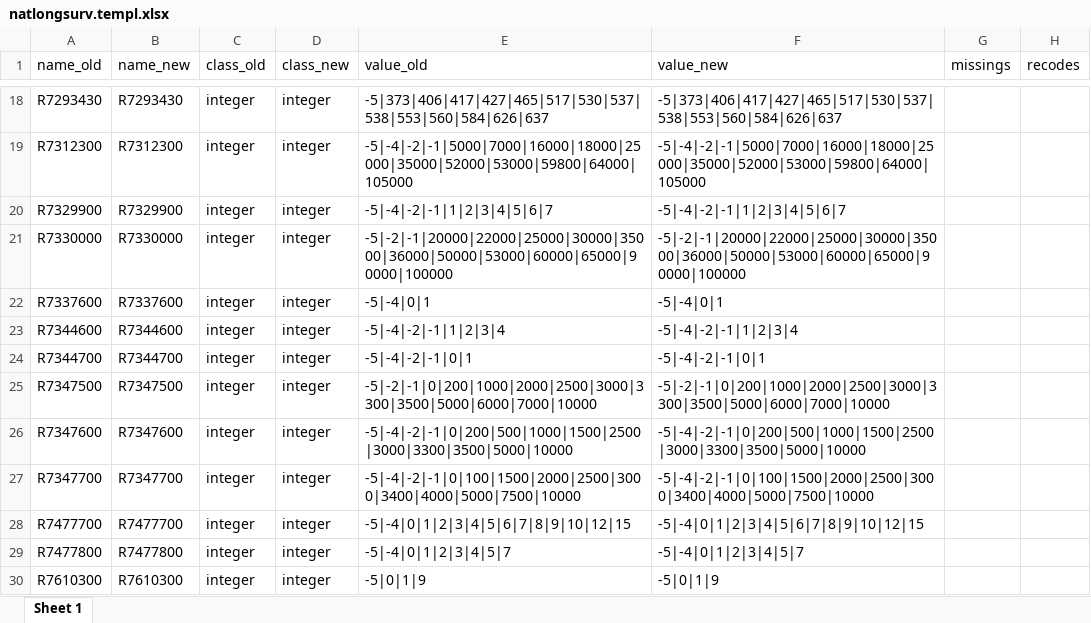
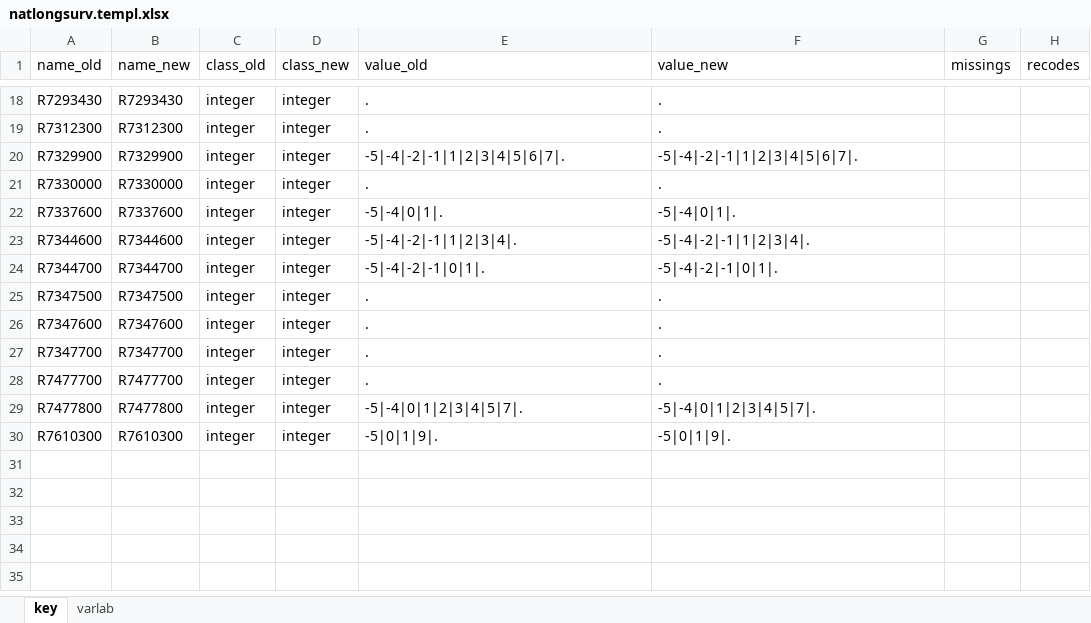
Before and after one commit to pauljohn32/kutils, an Excel workbook: package/kutils/inst/extdata/natlongsurv.templ.xlsx, sheet key, drawn as a sheet; only a part is shown, gaps mark what is left out; values as stored, in another font and other column widths than the file's, no borders; table styles not drawn; the diff covers the shown part only; the diff names each change by its address in the sheet, - before the commit and + after, or states it on an @@ line.

```diff
--- a/package/kutils/inst/extdata/natlongsurv.templ.xlsx (sheet key)
+++ b/package/kutils/inst/extdata/natlongsurv.templ.xlsx (sheet key)
-sheet tab: Sheet 1
+sheet tab: key
+sheet tab: varlab
-E18 (value_old): -5|373|406|417|427|465|517|530|537|538|553|560|584|626|637
+E18 (value_old): .
-F18 (value_new): -5|373|406|417|427|465|517|530|537|538|553|560|584|626|637
+F18 (value_new): .
-E19 (value_old): -5|-4|-2|-1|5000|7000|16000|18000|25000|35000|52000|53000|59800|64000|105000
+E19 (value_old): .
-F19 (value_new): -5|-4|-2|-1|5000|7000|16000|18000|25000|35000|52000|53000|59800|64000|105000
+F19 (value_new): .
-E20 (value_old): -5|-4|-2|-1|1|2|3|4|5|6|7
+E20 (value_old): -5|-4|-2|-1|1|2|3|4|5|6|7|.
-F20 (value_new): -5|-4|-2|-1|1|2|3|4|5|6|7
+F20 (value_new): -5|-4|-2|-1|1|2|3|4|5|6|7|.
-E21 (value_old): -5|-2|-1|20000|22000|25000|30000|35000|36000|50000|53000|60000|65000|90000|100000
+E21 (value_old): .
-F21 (value_new): -5|-2|-1|20000|22000|25000|30000|35000|36000|50000|53000|60000|65000|90000|100000
+F21 (value_new): .
-E22 (value_old): -5|-4|0|1
+E22 (value_old): -5|-4|0|1|.
-F22 (value_new): -5|-4|0|1
+F22 (value_new): -5|-4|0|1|.
-E23 (value_old): -5|-4|-2|-1|1|2|3|4
+E23 (value_old): -5|-4|-2|-1|1|2|3|4|.
-F23 (value_new): -5|-4|-2|-1|1|2|3|4
+F23 (value_new): -5|-4|-2|-1|1|2|3|4|.
-E24 (value_old): -5|-4|-2|-1|0|1
+E24 (value_old): -5|-4|-2|-1|0|1|.
-F24 (value_new): -5|-4|-2|-1|0|1
+F24 (value_new): -5|-4|-2|-1|0|1|.
-E25 (value_old): -5|-2|-1|0|200|1000|2000|2500|3000|3300|3500|5000|6000|7000|10000
+E25 (value_old): .
-F25 (value_new): -5|-2|-1|0|200|1000|2000|2500|3000|3300|3500|5000|6000|7000|10000
+F25 (value_new): .
-E26 (value_old): -5|-4|-2|-1|0|200|500|1000|1500|2500|3000|3300|3500|5000|10000
+E26 (value_old): .
-F26 (value_new): -5|-4|-2|-1|0|200|500|1000|1500|2500|3000|3300|3500|5000|10000
+F26 (value_new): .
-E27 (value_old): -5|-4|-2|-1|0|100|1500|2000|2500|3000|3400|4000|5000|7500|10000
+E27 (value_old): .
-F27 (value_new): -5|-4|-2|-1|0|100|1500|2000|2500|3000|3400|4000|5000|7500|10000
+F27 (value_new): .
-E28 (value_old): -5|-4|0|1|2|3|4|5|6|7|8|9|10|12|15
+E28 (value_old): .
-F28 (value_new): -5|-4|0|1|2|3|4|5|6|7|8|9|10|12|15
+F28 (value_new): .
-E29 (value_old): -5|-4|0|1|2|3|4|5|7
+E29 (value_old): -5|-4|0|1|2|3|4|5|7|.
-F29 (value_new): -5|-4|0|1|2|3|4|5|7
+F29 (value_new): -5|-4|0|1|2|3|4|5|7|.
-E30 (value_old): -5|0|1|9
+E30 (value_old): -5|0|1|9|.
-F30 (value_new): -5|0|1|9
+F30 (value_new): -5|0|1|9|.
```
Also changed, not shown: 32 edited cells elsewhere in this sheet, 7 other files.
